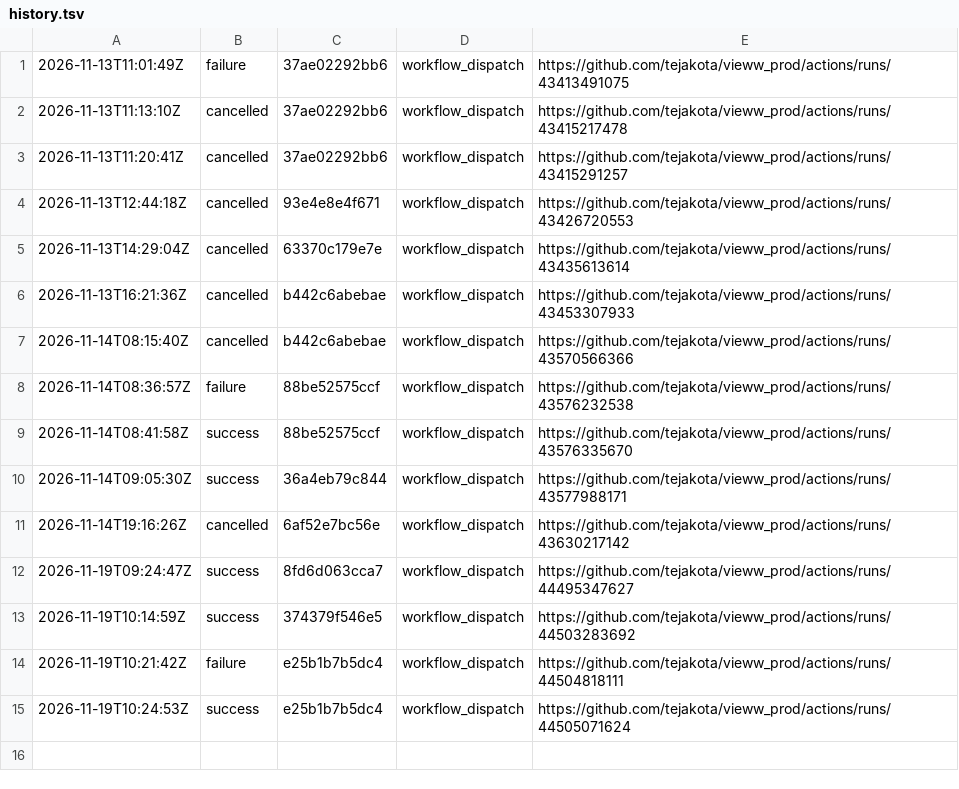
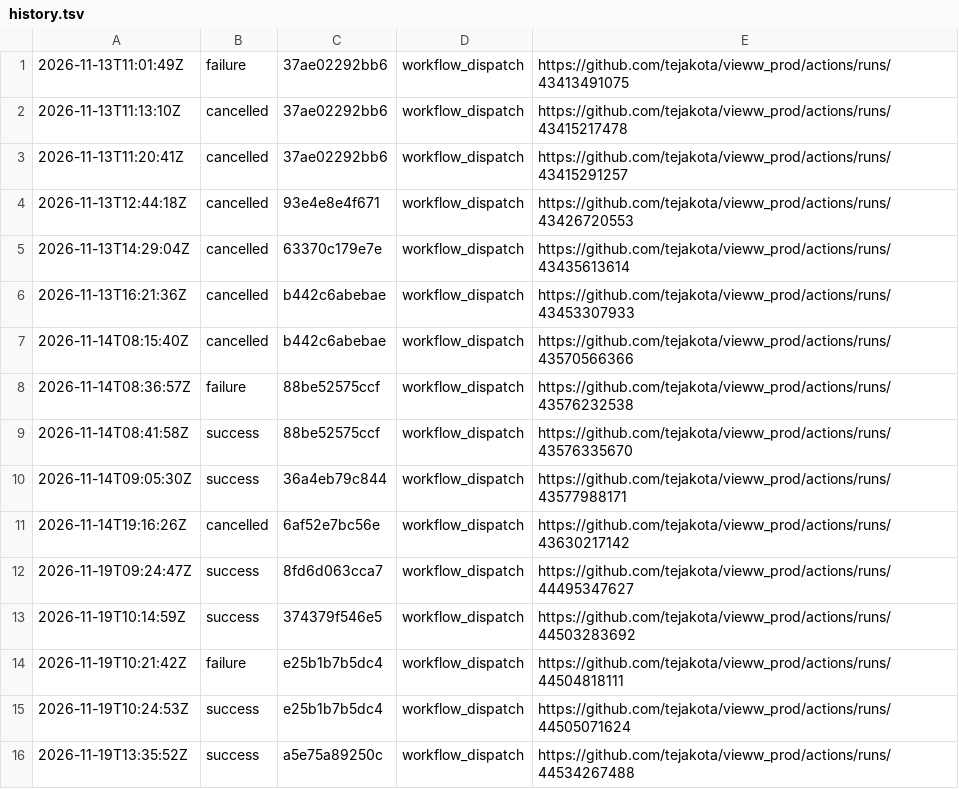
Before and after one commit to tejakota/vieww_prod, a TSV file: 3-build/main/history.tsv, drawn as a sheet; the diff names each change by its address in the sheet, - before the commit and + after, or states it on an @@ line.

Commit message:
3 · Build (main @ a5e75a89250c): success

```diff
--- a/3-build/main/history.tsv
+++ b/3-build/main/history.tsv
+row 16: 2026-11-19T13:35:52Z | success | a5e75a89250c | workflow_dispatch | https://github.com/tejakota/vieww_prod/actions/runs/44534267488
```
Also changed, not shown: 5 other files.
